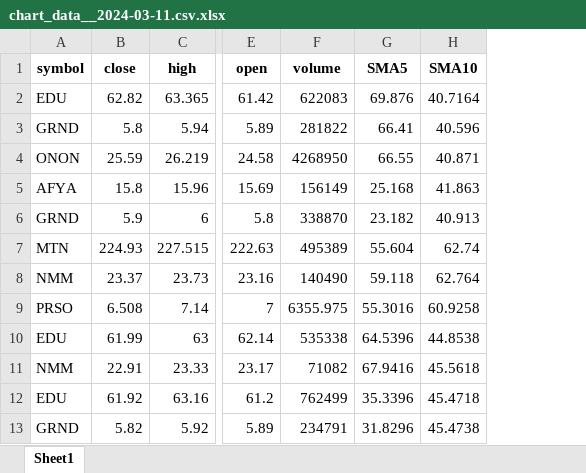
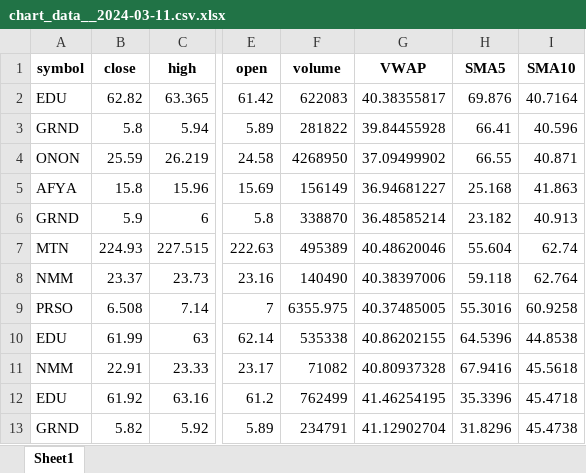
Before and after one commit to sudz4/dark-trader, an Excel workbook: chart_data__2024-03-11.csv.xlsx, sheet Sheet1, drawn as a sheet; only a part is shown, gaps mark what is left out; values as stored, in another font and other column widths than the file's, no borders; the diff names each change by its address in the sheet, - before the commit and + after, or states it on an @@ line.

```diff
--- a/chart_data__2024-03-11.csv.xlsx (sheet Sheet1)
+++ b/chart_data__2024-03-11.csv.xlsx (sheet Sheet1)
+column G (VWAP), rows 2-13: 40.38355817 | 39.84455928 | 37.09499902 | 36.94681227 | 36.48585214 | 40.48620046 | 40.38397006 | 40.37485005 | 40.86202155 | 40.80937328 | 41.46254195 | 41.12902704
```
Also changed, not shown: 2 other files.
